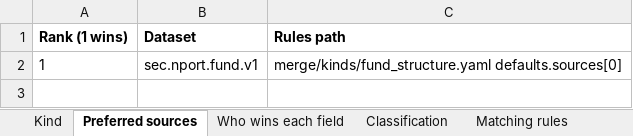
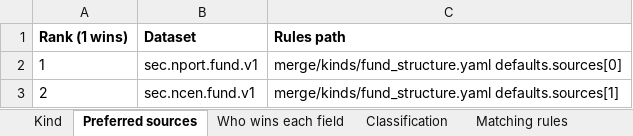
Before and after one commit to paulananth/edgartools-platform, an Excel workbook: rules/merge/kinds/fund_structure.xlsx, sheet Preferred sources, drawn as a sheet; values as stored, in another font and other column widths than the file's, no borders; the diff names each change by its address in the sheet, - before the commit and + after, or states it on an @@ line.

```diff
--- a/rules/merge/kinds/fund_structure.xlsx (sheet Preferred sources)
+++ b/rules/merge/kinds/fund_structure.xlsx (sheet Preferred sources)
+row 3: 2 | sec.ncen.fund.v1 | merge/kinds/fund_structure.yaml defaults.sources[1]
```
Also changed, not shown: sheet Matching rules, sheet Kind, sheet Who wins each field, rules/sources/sec.nport.fund/MAPPING.xlsx, 16 other files.
